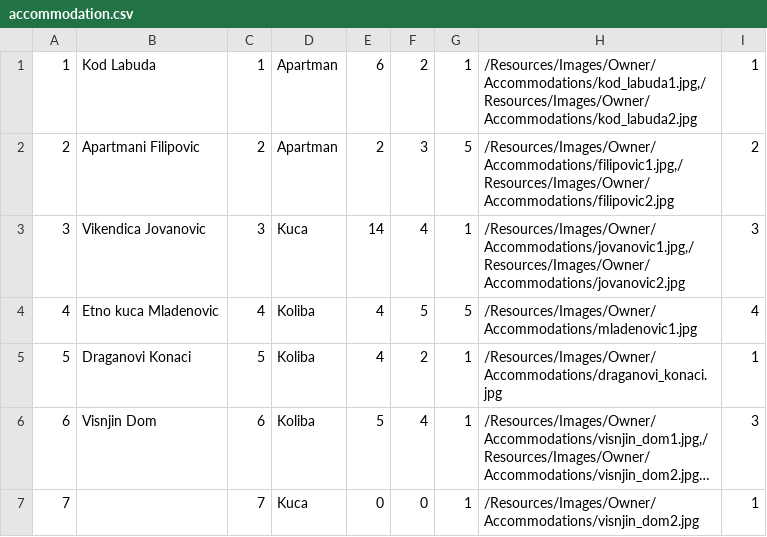
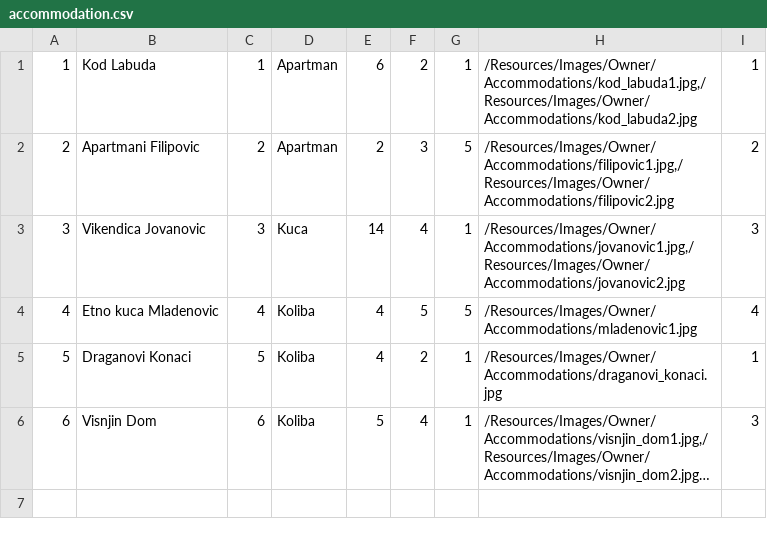
Before and after one commit to jblanusa13/SimsProjekat, a CSV file: ProjectSims/ProjectSims/Resources/Data/accommodation.csv, drawn as a sheet; long unchanged cells end in …; the diff names each change by its address in the sheet, - before the commit and + after, or states it on an @@ line.

```diff
--- a/ProjectSims/ProjectSims/Resources/Data/accommodation.csv
+++ b/ProjectSims/ProjectSims/Resources/Data/accommodation.csv
-row 7: 7 |  | 7 | Kuca | 0 | 0 | 1 | /Resources/Images/Owner/Accommodations/visnjin_dom2.jpg | 1
```
Also changed, not shown: ProjectSims/ProjectSims/Resources/Data/accommodationReservation.csv, 8 other files.
